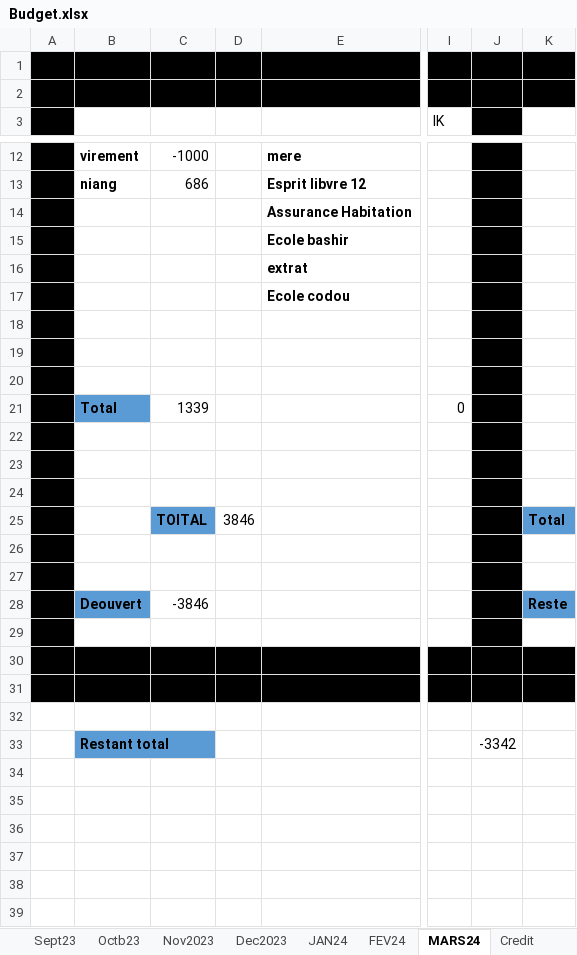
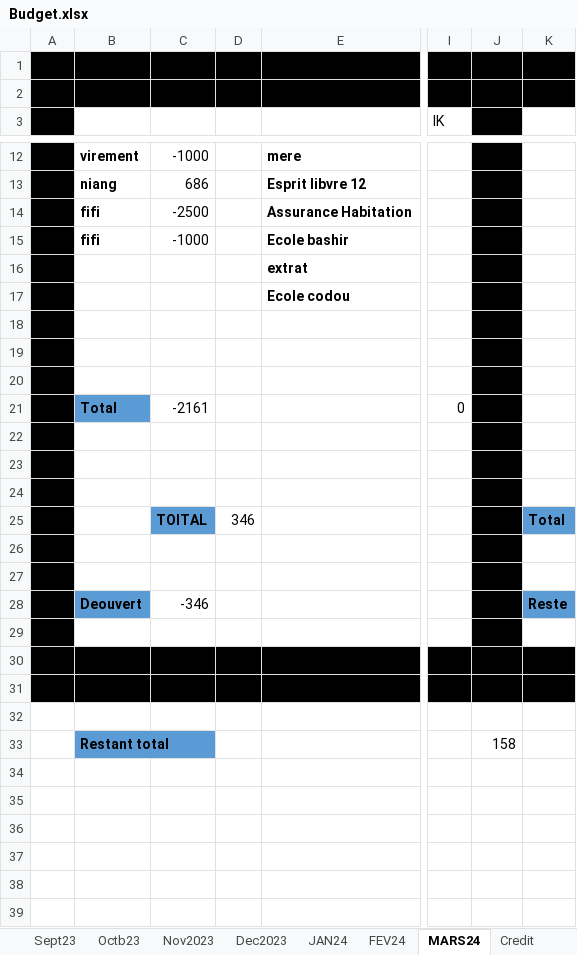
Before and after one commit to Aboudara/Document, an Excel workbook: Budget.xlsx, sheet MARS24, drawn as a sheet; only a part is shown, gaps mark what is left out; values as stored, in another font and other column widths than the file's, no borders; the diff names each change by its address in the sheet, - before the commit and + after, or states it on an @@ line.

```diff
--- a/Budget.xlsx (sheet MARS24)
+++ b/Budget.xlsx (sheet MARS24)
-B14:B15: (empty)
+B14:B15: fifi
-C14: (empty)
+C14: -2500
-C15: (empty)
+C15: -1000
-C21: 1339
+C21: -2161
-D25: 3846
+D25: 346
-C28: -3846
+C28: -346
-J33: -3342
+J33: 158
```
Also changed, not shown: sheet Construction.
